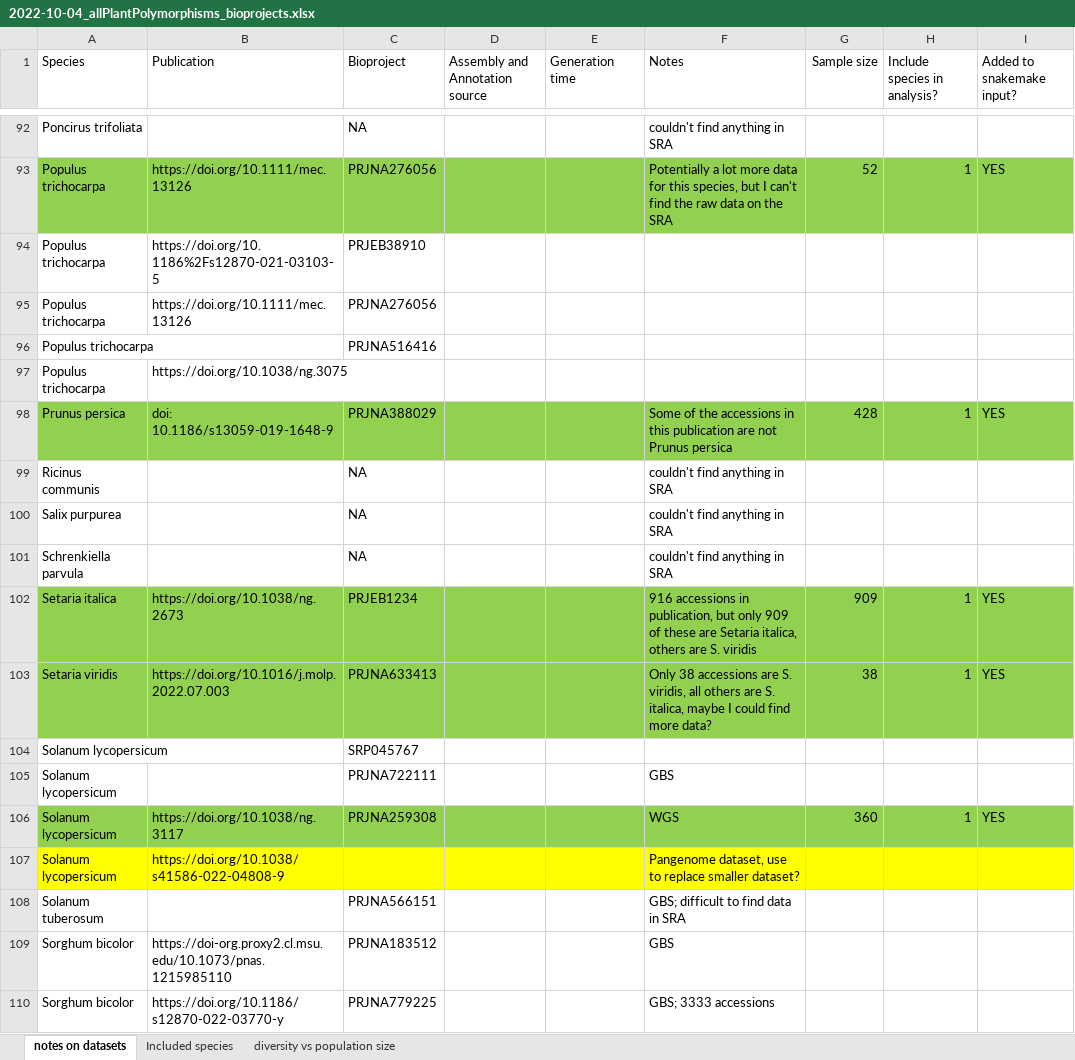
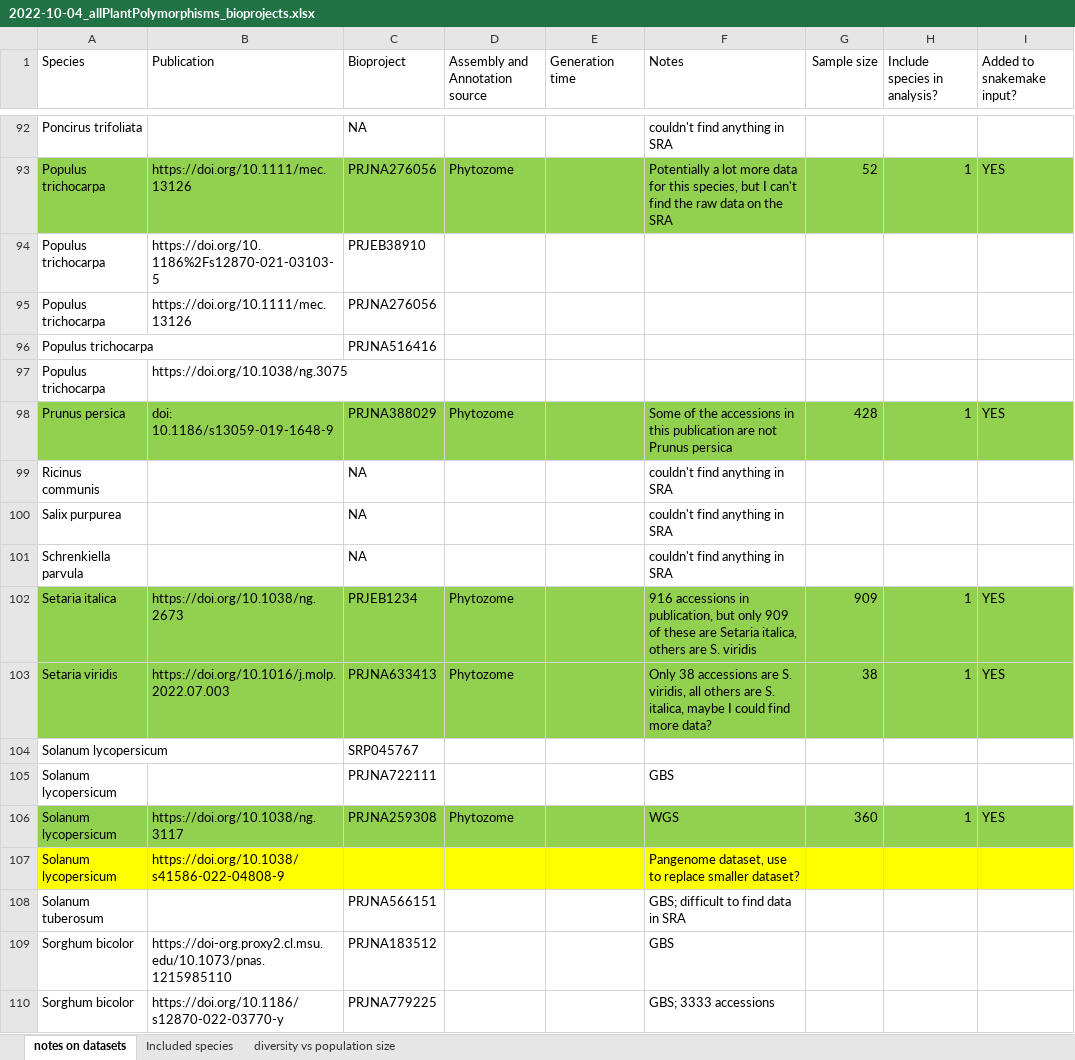
Before and after one commit to milesroberts-123/tajimasDacrossSpecies, an Excel workbook: doc/2022-10-04_allPlantPolymorphisms_bioprojects.xlsx, sheet notes on datasets, drawn as a sheet; only a part is shown, gaps mark what is left out; values as stored, in another font and other column widths than the file's, no borders; the diff covers the shown part only; the diff names each change by its address in the sheet, - before the commit and + after, or states it on an @@ line.

```diff
--- a/doc/2022-10-04_allPlantPolymorphisms_bioprojects.xlsx (sheet notes on datasets)
+++ b/doc/2022-10-04_allPlantPolymorphisms_bioprojects.xlsx (sheet notes on datasets)
-D93 (Assembly and Annotation source): (empty)
+D93 (Assembly and Annotation source): Phytozome
-D98 (Assembly and Annotation source): (empty)
+D98 (Assembly and Annotation source): Phytozome
-D102:D103 (Assembly and Annotation source): (empty)
+D102:D103 (Assembly and Annotation source): Phytozome
-D106 (Assembly and Annotation source): (empty)
+D106 (Assembly and Annotation source): Phytozome
```
Also changed, not shown: 30 edited cells elsewhere in this sheet, sheet diversity vs population size, 14 other files.
